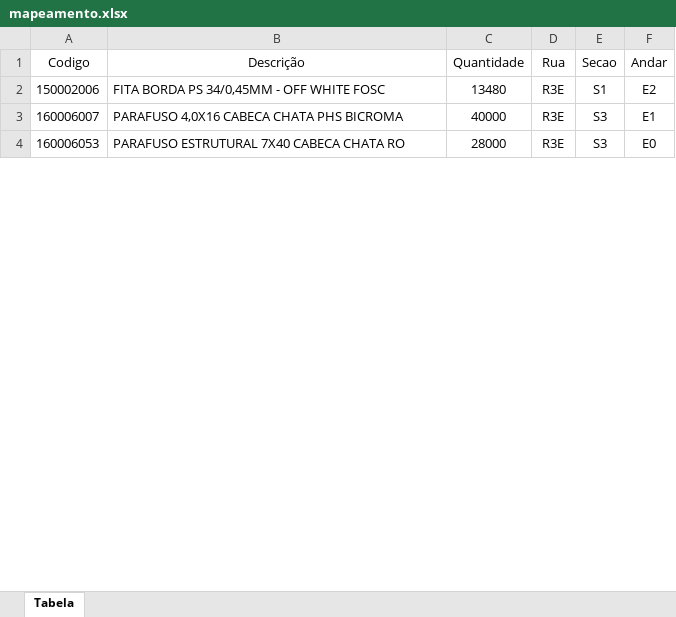
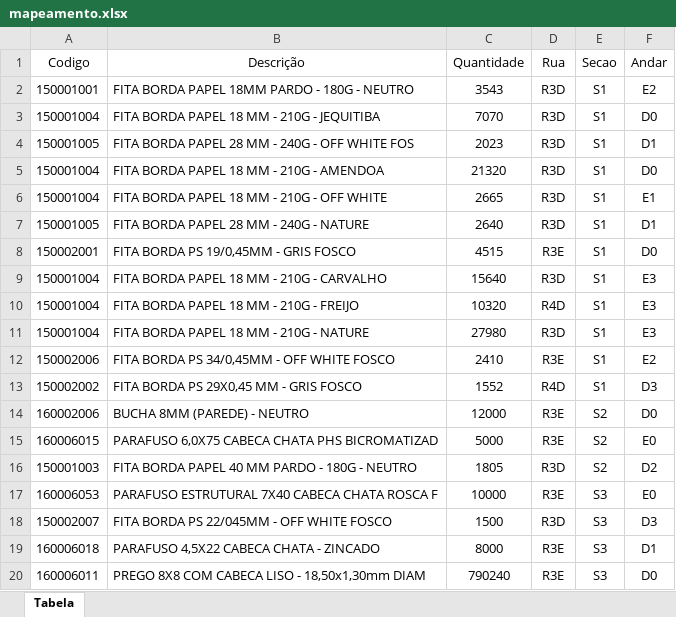
Before and after one commit to enzokpedrica/LineaBrasil, an Excel workbook: Mapeamento/mapeamento.xlsx, sheet Tabela, drawn as a sheet; only a part is shown; values as stored, in another font and other column widths than the file's, no borders; removed rows and columns are numbered as before the commit, all else as after; the diff covers the shown part only; the diff names each change by its address in the sheet, - before the commit and + after, or states it on an @@ line.

```diff
--- a/Mapeamento/mapeamento.xlsx (sheet Tabela)
+++ b/Mapeamento/mapeamento.xlsx (sheet Tabela)
+row 2: 150001001 | FITA BORDA PAPEL 18MM PARDO - 180G - NEUTRO | 3543 | R3D | S1 | E2
+row 3: 150001004 | FITA BORDA PAPEL 18 MM - 210G - JEQUITIBA | 7070 | R3D | S1 | D0
+row 4: 150001005 | FITA BORDA PAPEL 28 MM - 240G - OFF WHITE FOS | 2023 | R3D | S1 | D1
+row 5: 150001004 | FITA BORDA PAPEL 18 MM - 210G - AMENDOA | 21320 | R3D | S1 | D0
+row 6: 150001004 | FITA BORDA PAPEL 18 MM - 210G - OFF WHITE | 2665 | R3D | S1 | E1
+row 7: 150001005 | FITA BORDA PAPEL 28 MM - 240G - NATURE | 2640 | R3D | S1 | D1
+row 8: 150002001 | FITA BORDA PS 19/0,45MM - GRIS FOSCO | 4515 | R3E | S1 | D0
+row 9: 150001004 | FITA BORDA PAPEL 18 MM - 210G - CARVALHO | 15640 | R3D | S1 | E3
+row 10: 150001004 | FITA BORDA PAPEL 18 MM - 210G - FREIJO | 10320 | R4D | S1 | E3
+row 11: 150001004 | FITA BORDA PAPEL 18 MM - 210G - NATURE | 27980 | R3D | S1 | E3
-B12 (Descrição): FITA BORDA PS 34/0,45MM - OFF WHITE FOSC
+B12 (Descrição): FITA BORDA PS 34/0,45MM - OFF WHITE FOSCO
-C12 (Quantidade): 13480
+C12 (Quantidade): 2410
-row 3: 160006007 | PARAFUSO 4,0X16 CABECA CHATA PHS BICROMA | 40000 | R3E | S3 | E1
+row 13: 150002002 | FITA BORDA PS 29X0,45 MM - GRIS FOSCO | 1552 | R4D | S1 | D3
+row 14: 160002006 | BUCHA 8MM (PAREDE) - NEUTRO | 12000 | R3E | S2 | D0
+row 15: 160006015 | PARAFUSO 6,0X75 CABECA CHATA PHS BICROMATIZAD | 5000 | R3E | S2 | E0
+row 16: 150001003 | FITA BORDA PAPEL 40 MM PARDO - 180G - NEUTRO | 1805 | R3D | S2 | D2
-B17 (Descrição): PARAFUSO ESTRUTURAL 7X40 CABECA CHATA RO
+B17 (Descrição): PARAFUSO ESTRUTURAL 7X40 CABECA CHATA ROSCA F
-C17 (Quantidade): 28000
+C17 (Quantidade): 10000
+row 18: 150002007 | FITA BORDA PS 22/045MM - OFF WHITE FOSCO | 1500 | R3D | S3 | D3
+row 19: 160006018 | PARAFUSO 4,5X22 CABECA CHATA - ZINCADO | 8000 | R3E | S3 | D1
+row 20: 160006011 | PREGO 8X8 COM CABECA LISO - 18,50x1,30mm DIAM | 790240 | R3E | S3 | D0
```
Also changed, not shown: 15 added rows, 1 removed row and 4 edited cells elsewhere in this sheet, Mapeamento/Planilha.xlsx, 1 other file.
